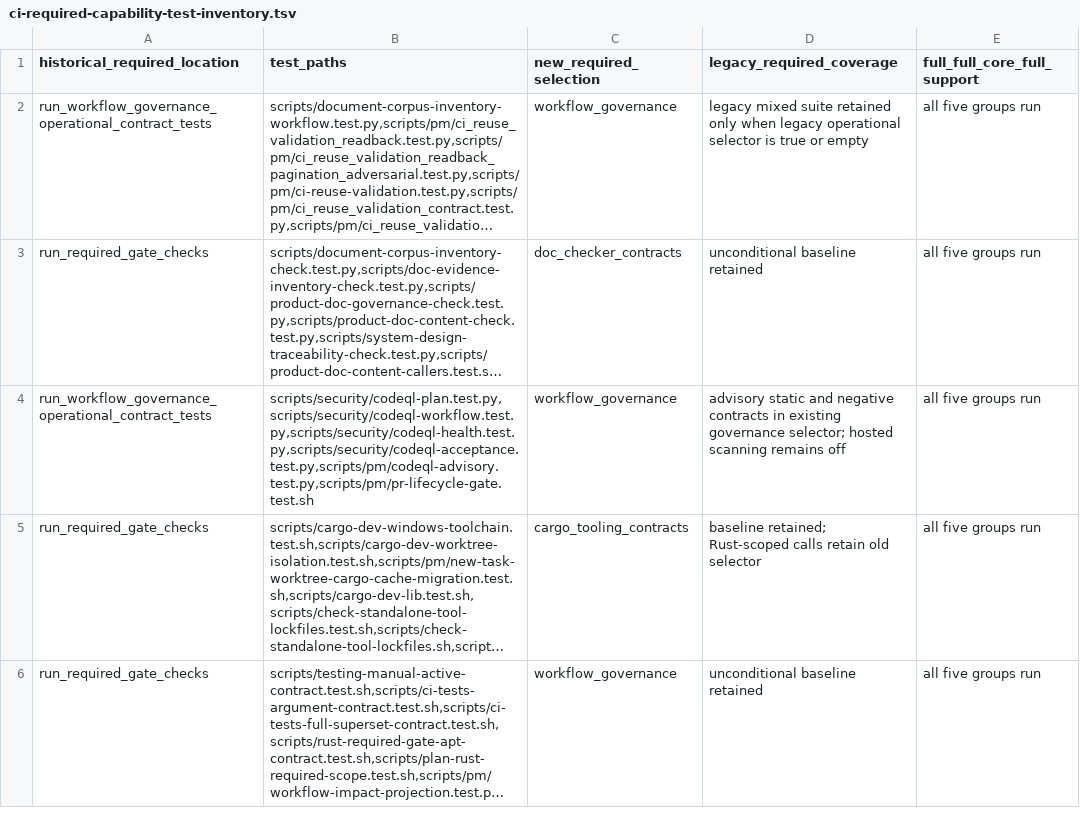
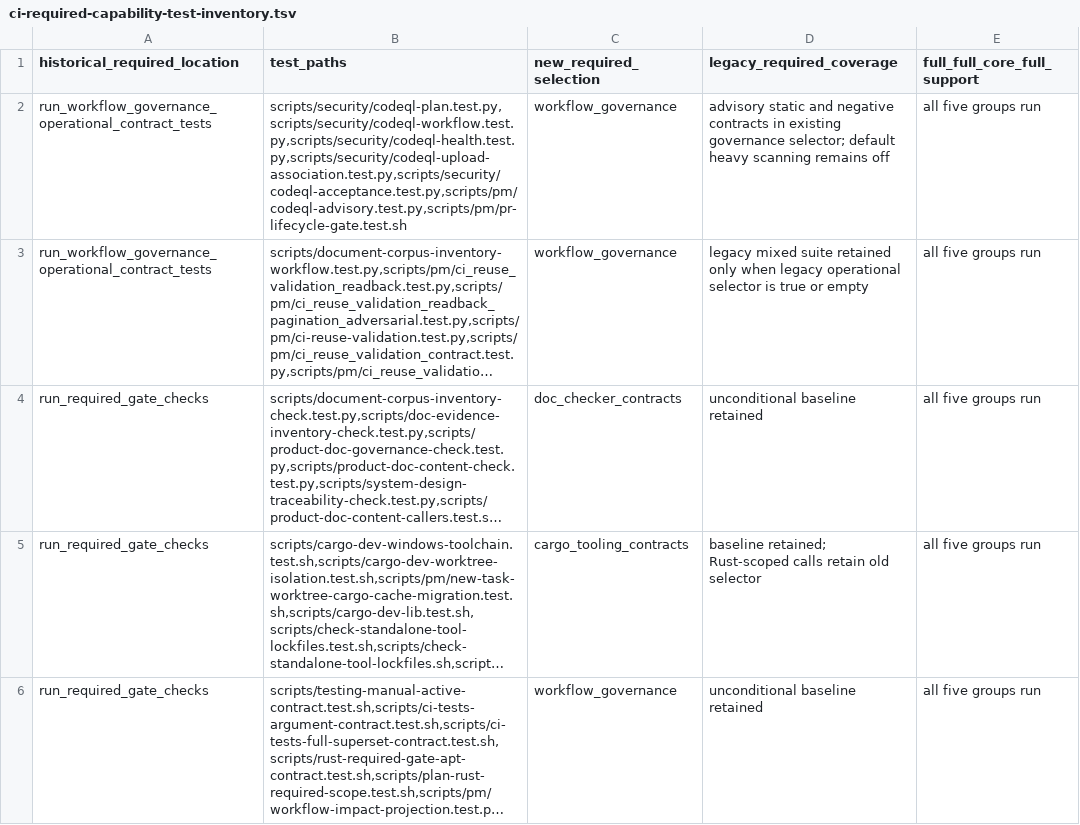
Before and after one commit to eng-cc/oasis7, a TSV file: scripts/ci-required-capability-test-inventory.tsv, drawn as a sheet; only a part is shown; long unchanged cells end in …; removed rows and columns are numbered as before the commit, all else as after; the diff names each change by its address in the sheet, - before the commit and + after, or states it on an @@ line.

Commit message:
Preserve trusted CodeQL SARIF upload association (#4232)
* fix: preserve trusted CodeQL upload association

* chore: refresh inherited workflow corpus digest

* test(node): seed restart persistence test before worker progress

* Revert "test(node): seed restart persistence test before worker progress"

This reverts commit cd3c25aeb0aed4fc10233bdc2b79286be67cf50f.

```diff
--- a/scripts/ci-required-capability-test-inventory.tsv
+++ b/scripts/ci-required-capability-test-inventory.tsv
+row 2: run_workflow_governance_operational_contract_tests | scripts/security/codeql-plan.test.py,scripts/security/codeql-workflow.test.py,scripts/security/codeql-health.test.py,scripts/security/codeql-upload-association.test.py,scripts/security/codeql-acceptance.test.py,scripts/pm/codeql-advisory.test.py,scripts/pm/pr-lifecycle-gate.test.sh | workflow_governance | advisory static and negative contracts in existing governance selector; default heavy scanning remains off | all five groups run
-row 4: run_workflow_governance_operational_contract_tests | scripts/security/codeql-plan.test.py,scripts/security/codeql-workflow.test.py,scripts/security/codeql-health.test.py,scripts/security/codeql-acceptance.test.py,scripts/pm/codeql-advisory.test.py,scripts/pm/pr-lifecycle-gate.test.sh | workflow_governance | advisory static and negative contracts in existing governance selector; hosted scanning remains off | all five groups run
```
Also changed, not shown: 10 other files.
